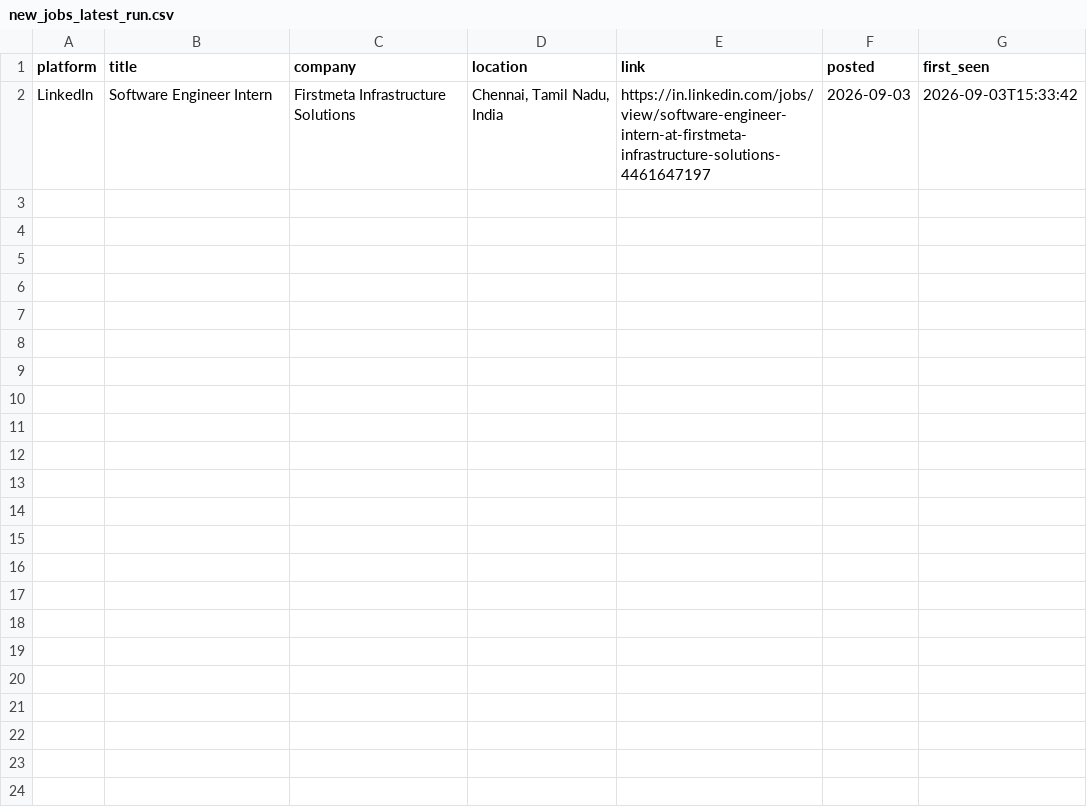
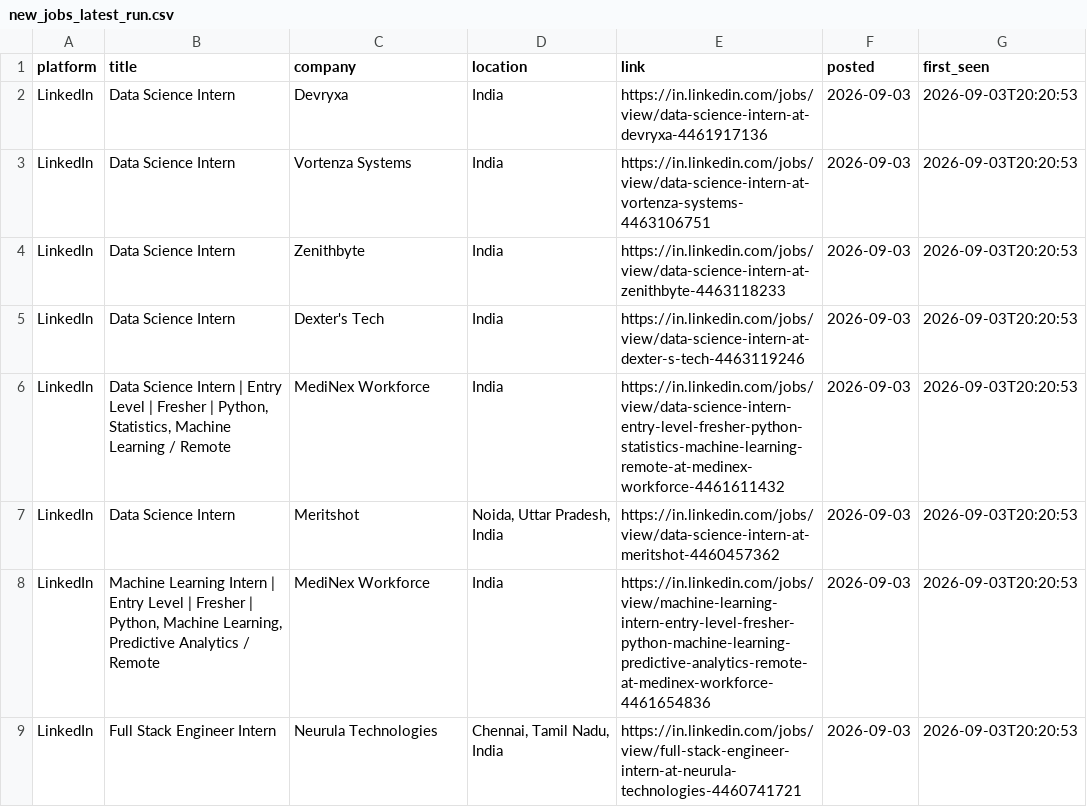
Before and after one commit to Kapilprajapat234/job-alert-bot, a CSV file: data/new_jobs_latest_run.csv, drawn as a sheet.

```diff
--- a/data/new_jobs_latest_run.csv
+++ b/data/new_jobs_latest_run.csv
@@ -1,2 +1,9 @@
 platform,title,company,location,link,posted,first_seen
-LinkedIn,Software Engineer Intern,Firstmeta Infrastructure Solutions,"Chennai, Tamil Nadu, India",https://in.linkedin.com/jobs/view/software-engineer-intern-at-firstmeta-infrastructure-solutions-4461647197,2026-09-03,2026-09-03T15:33:42
+LinkedIn,Data Science Intern,Devryxa,India,https://in.linkedin.com/jobs/view/data-science-intern-at-devryxa-4461917136,2026-09-03,2026-09-03T20:20:53
+LinkedIn,Data Science Intern,Vortenza Systems,India,https://in.linkedin.com/jobs/view/data-science-intern-at-vortenza-systems-4463106751,2026-09-03,2026-09-03T20:20:53
+LinkedIn,Data Science Intern,Zenithbyte,India,https://in.linkedin.com/jobs/view/data-science-intern-at-zenithbyte-4463118233,2026-09-03,2026-09-03T20:20:53
+LinkedIn,Data Science Intern,Dexter's Tech,India,https://in.linkedin.com/jobs/view/data-science-intern-at-dexter-s-tech-4463119246,2026-09-03,2026-09-03T20:20:53
+LinkedIn,"Data Science Intern | Entry Level | Fresher | Python, Statistics, Machine Learning / Remote",MediNex Workforce,India,https://in.linkedin.com/jobs/view/data-science-intern-entry-level-fresher-python-statistics-machine-learning-remote-at-medinex-workforce-4461611432,2026-09-03,2026-09-03T20:20:53
+LinkedIn,Data Science Intern,Meritshot,"Noida, Uttar Pradesh, India",https://in.linkedin.com/jobs/view/data-science-intern-at-meritshot-4460457362,2026-09-03,2026-09-03T20:20:53
+LinkedIn,"Machine Learning Intern | Entry Level | Fresher | Python, Machine Learning, Predictive Analytics / Remote",MediNex Workforce,India,https://in.linkedin.com/jobs/view/machine-learning-intern-entry-level-fresher-python-machine-learning-predictive-analytics-remote-at-medinex-workforce-4461654836,2026-09-03,2026-09-03T20:20:53
+LinkedIn,Full Stack Engineer Intern,Neurula Technologies,"Chennai, Tamil Nadu, India",https://in.linkedin.com/jobs/view/full-stack-engineer-intern-at-neurula-technologies-4460741721,2026-09-03,2026-09-03T20:20:53
```
Also changed, not shown: data/seen_jobs.csv, 1 other file.
